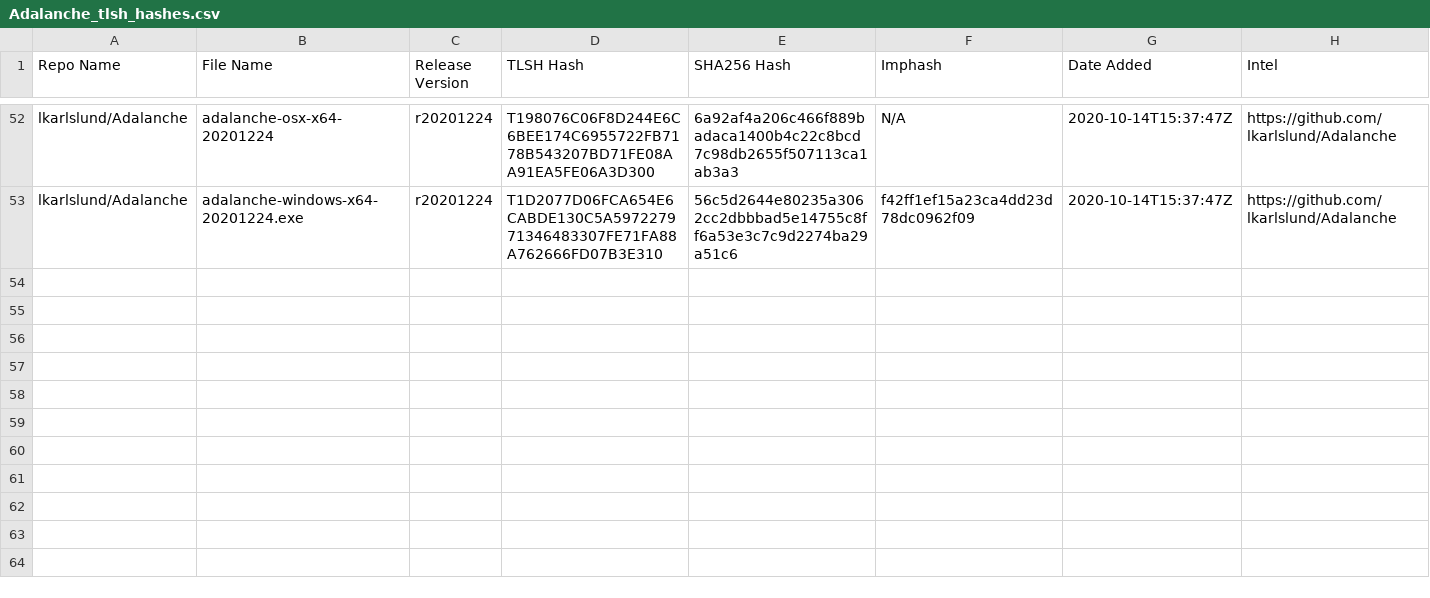
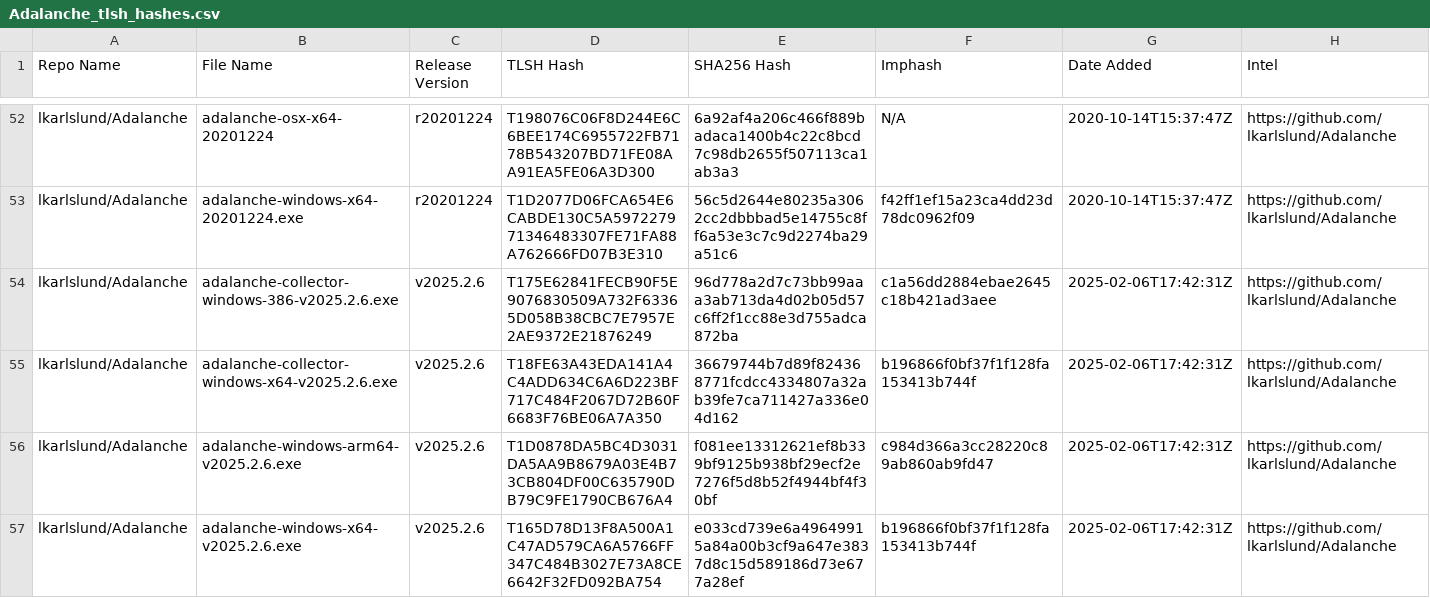
Before and after one commit to Magonia-Research/detection-content, a CSV file: iocs/tlsh/Adalanche/Adalanche_tlsh_hashes.csv, drawn as a sheet; only a part is shown, gaps mark what is left out.

Commit message:
Updated TLSH hash CSV file

```diff
--- a/iocs/tlsh/Adalanche/Adalanche_tlsh_hashes.csv
+++ b/iocs/tlsh/Adalanche/Adalanche_tlsh_hashes.csv
@@ -53 +53,5 @@ lkarlslund/Adalanche,adalanche-osx-x64-20201224,r20201224,T198076C06F8D244E6C6BE
 lkarlslund/Adalanche,adalanche-windows-x64-20201224.exe,r20201224,T1D2077D06FCA654E6CABDE130C5A597227971346483307FE71FA88A762666FD07B3E310,56c5d2644e80235a3062cc2dbbbad5e14755c8ff6a53e3c7c9d2274ba29a51c6,f42ff1ef15a23ca4dd23d78dc0962f09,2020-10-14T15:37:47Z,https://github.com/lkarlslund/Adalanche
+lkarlslund/Adalanche,adalanche-collector-windows-386-v2025.2.6.exe,v2025.2.6,T175E62841FECB90F5E9076830509A732F63365D058B38CBC7E7957E2AE9372E21876249,96d778a2d7c73bb99aaa3ab713da4d02b05d57c6ff2f1cc88e3d755adca872ba,c1a56dd2884ebae2645c18b421ad3aee,2025-02-06T17:42:31Z,https://github.com/lkarlslund/Adalanche
+lkarlslund/Adalanche,adalanche-collector-windows-x64-v2025.2.6.exe,v2025.2.6,T18FE63A43EDA141A4C4ADD634C6A6D223BF717C484F2067D72B60F6683F76BE06A7A350,36679744b7d89f824368771fcdcc4334807a32ab39fe7ca711427a336e04d162,b196866f0bf37f1f128fa153413b744f,2025-02-06T17:42:31Z,https://github.com/lkarlslund/Adalanche
+lkarlslund/Adalanche,adalanche-windows-arm64-v2025.2.6.exe,v2025.2.6,T1D0878DA5BC4D3031DA5AA9B8679A03E4B73CB804DF00C635790DB79C9FE1790CB676A4,f081ee13312621ef8b339bf9125b938bf29ecf2e7276f5d8b52f4944bf4f30bf,c984d366a3cc28220c89ab860ab9fd47,2025-02-06T17:42:31Z,https://github.com/lkarlslund/Adalanche
+lkarlslund/Adalanche,adalanche-windows-x64-v2025.2.6.exe,v2025.2.6,T165D78D13F8A500A1C47AD579CA6A5766FF347C484B3027E73A8CE6642F32FD092BA754,e033cd739e6a49649915a84a00b3cf9a647e3837d8c15d589186d73e677a28ef,b196866f0bf37f1f128fa153413b744f,2025-02-06T17:42:31Z,https://github.com/lkarlslund/Adalanche
```
